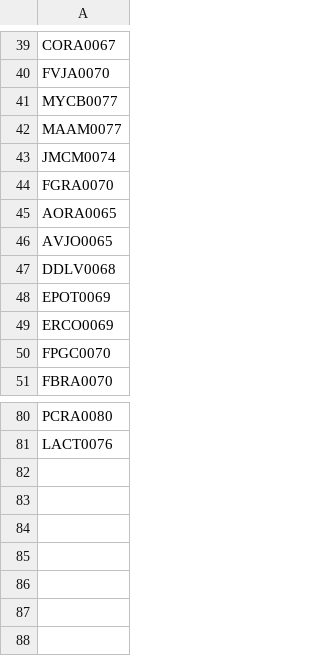
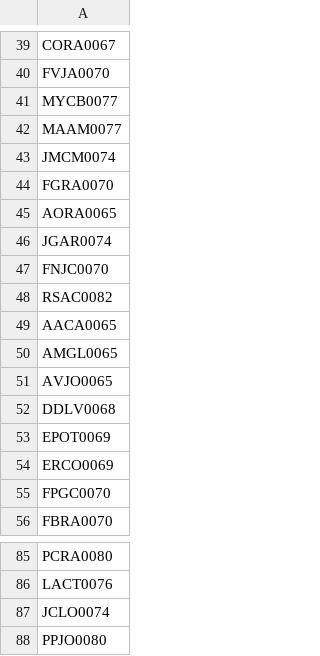
Before and after one commit to AdminC3A/QRElemento-Acceso, a CSV file: data/base_de_datos.csv, drawn as a sheet; only a part is shown, gaps mark what is left out; the diff names each change by its address in the sheet, - before the commit and + after, or states it on an @@ line.

Commit message:
Update base_de_datos.csv

```diff
--- a/data/base_de_datos.csv
+++ b/data/base_de_datos.csv
+row 46: JGAR0074
+row 47: FNJC0070
+row 48: RSAC0082
+row 49: AACA0065
+row 50: AMGL0065
+row 87: JCLO0074
+row 88: PPJO0080
```
